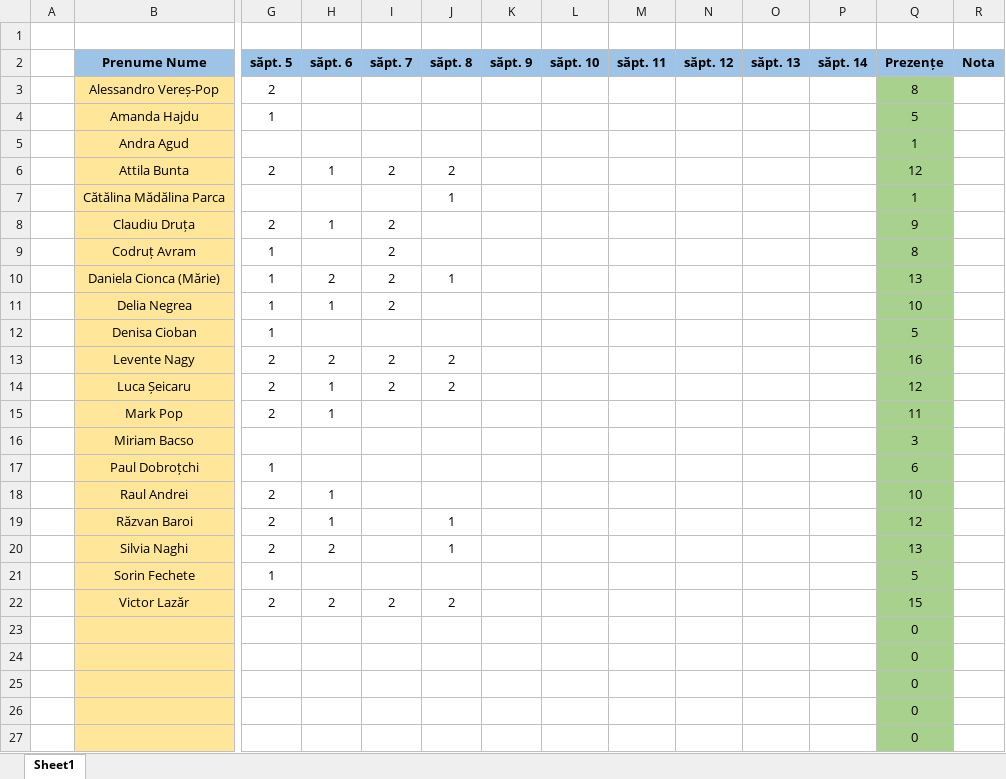
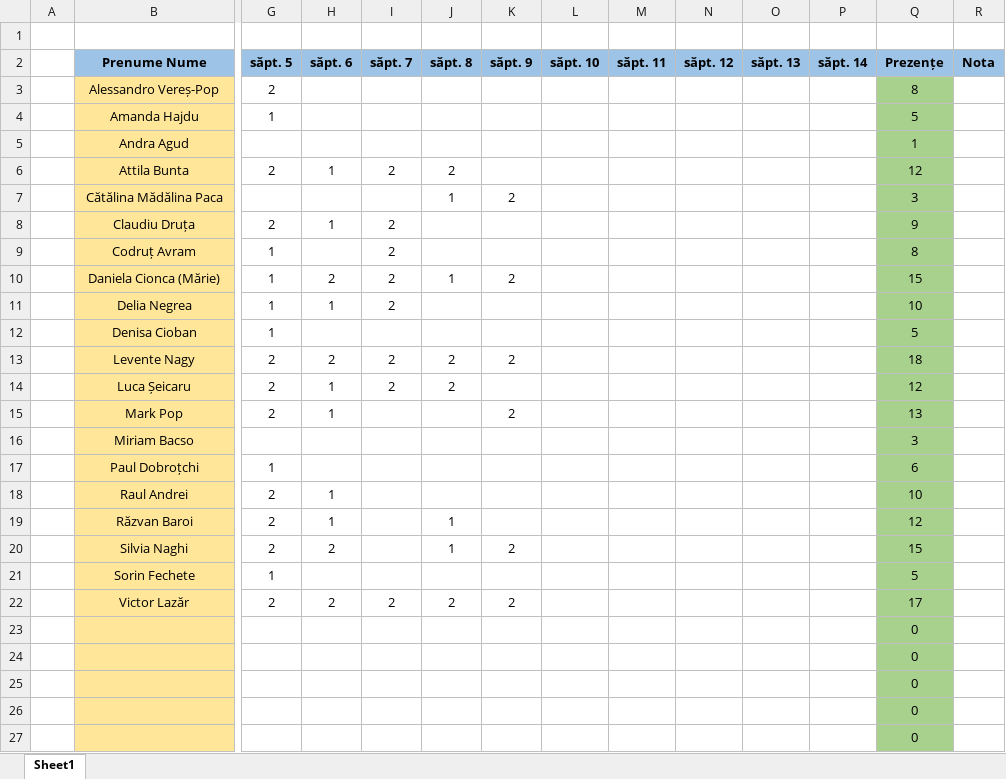
Before and after one commit to PelleRemus/Geoinformatica_Promotia_2025_2028, an Excel workbook: ProgramarePentruStiinteAplicate1/Prezenta Programare.xlsx, sheet Sheet1, drawn as a sheet; only a part is shown, gaps mark what is left out; values as stored, in another font and other column widths than the file's, no borders; conditional formats not drawn; removed rows and columns are numbered as before the commit, all else as after; rows hold the shown columns only; the diff names each change by its address in the sheet, - before the commit and + after, or states it on an @@ line.

```diff
--- a/ProgramarePentruStiinteAplicate1/Prezenta Programare.xlsx (sheet Sheet1)
+++ b/ProgramarePentruStiinteAplicate1/Prezenta Programare.xlsx (sheet Sheet1)
-row 7:  | Cătălina Mădălina Parca |  |  |  | 1 |  |  |  |  |  |  | 1
+row 7:  | Cătălina Mădălina Paca |  |  |  | 1 | 2 |  |  |  |  |  | 3
-K10 (săpt. 9): (empty)
+K10 (săpt. 9): 2
-Q10 (Prezențe): 13
+Q10 (Prezențe): 15
-K13 (săpt. 9): (empty)
+K13 (săpt. 9): 2
-Q13 (Prezențe): 16
+Q13 (Prezențe): 18
-K15 (săpt. 9): (empty)
+K15 (săpt. 9): 2
-Q15 (Prezențe): 11
+Q15 (Prezențe): 13
-K20 (săpt. 9): (empty)
+K20 (săpt. 9): 2
-Q20 (Prezențe): 13
+Q20 (Prezențe): 15
-K22 (săpt. 9): (empty)
+K22 (săpt. 9): 2
-Q22 (Prezențe): 15
+Q22 (Prezențe): 17
```
Also changed, not shown: AlgoritmiSiStructuriDeDate1/Prezenta Algoritmi.xlsx, 4 other files.
